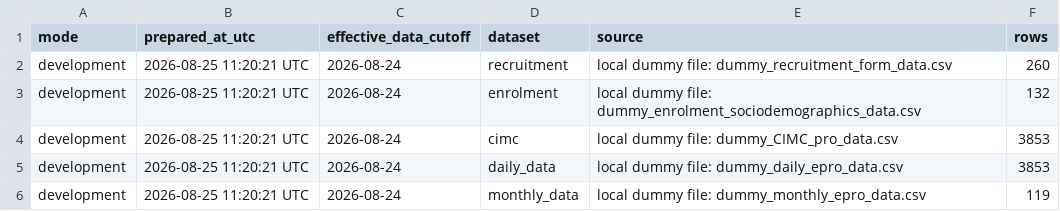
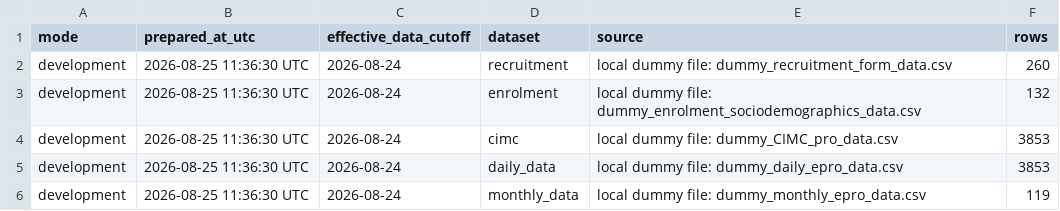
Before and after one commit to chrissyhroberts/CIMC, a CSV file: data/active/data_refresh_metadata.csv, drawn as a sheet.

Commit message:
Add dashboard configuration guide and config file
Introduces `docs/dashboard_config.yml` as a centralized, annotated settings file for data source selection, study rules, monitoring thresholds, display options, and dummy-data parameters. Expands `technical_appendix.qmd` with a new “Configuring the dashboard” section (editing workflow, section map, dev/prod switching, and rebuild guidance), then regenerates `docs/` outputs and updates staged data refresh timestamps.

```diff
--- a/data/active/data_refresh_metadata.csv
+++ b/data/active/data_refresh_metadata.csv
@@ -1,6 +1,6 @@
 mode,prepared_at_utc,effective_data_cutoff,dataset,source,rows
-development,2026-08-25 11:20:21 UTC,2026-08-24,recruitment,local dummy file: dummy_recruitment_form_data.csv,260
-development,2026-08-25 11:20:21 UTC,2026-08-24,enrolment,local dummy file: dummy_enrolment_sociodemographics_data.csv,132
-development,2026-08-25 11:20:21 UTC,2026-08-24,cimc,local dummy file: dummy_CIMC_pro_data.csv,3853
-development,2026-08-25 11:20:21 UTC,2026-08-24,daily_data,local dummy file: dummy_daily_epro_data.csv,3853
-development,2026-08-25 11:20:21 UTC,2026-08-24,monthly_data,local dummy file: dummy_monthly_epro_data.csv,119
+development,2026-08-25 11:36:30 UTC,2026-08-24,recruitment,local dummy file: dummy_recruitment_form_data.csv,260
+development,2026-08-25 11:36:30 UTC,2026-08-24,enrolment,local dummy file: dummy_enrolment_sociodemographics_data.csv,132
+development,2026-08-25 11:36:30 UTC,2026-08-24,cimc,local dummy file: dummy_CIMC_pro_data.csv,3853
+development,2026-08-25 11:36:30 UTC,2026-08-24,daily_data,local dummy file: dummy_daily_epro_data.csv,3853
+development,2026-08-25 11:36:30 UTC,2026-08-24,monthly_data,local dummy file: dummy_monthly_epro_data.csv,119
```
Also changed, not shown: 6 other files.
